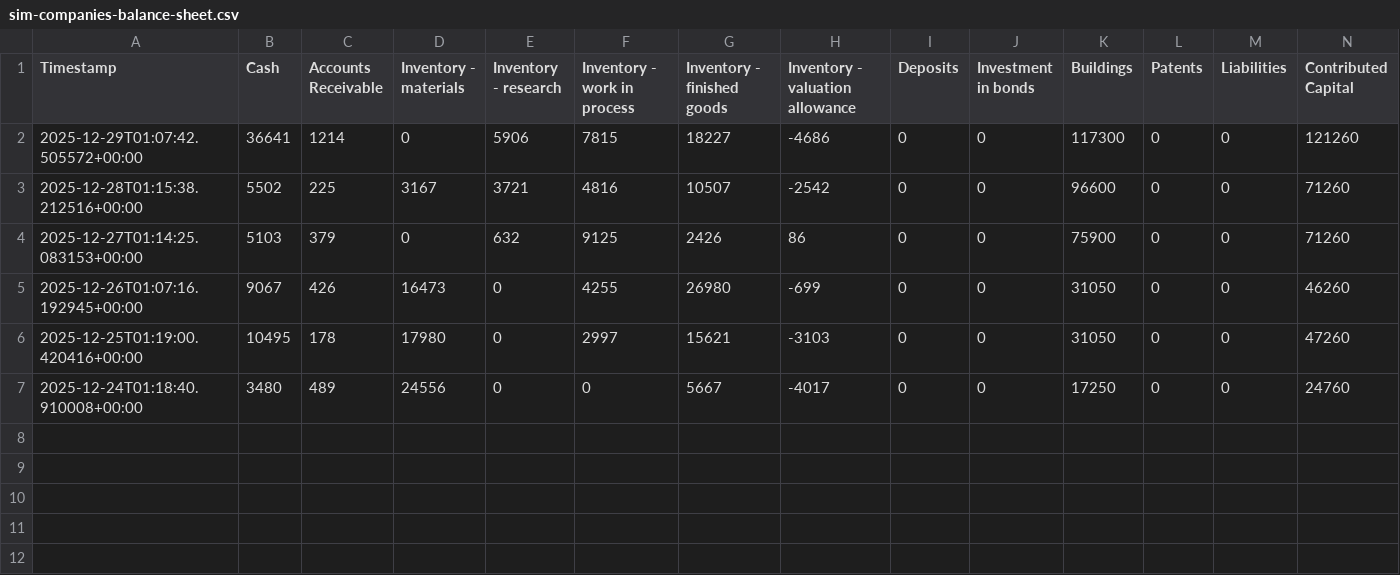
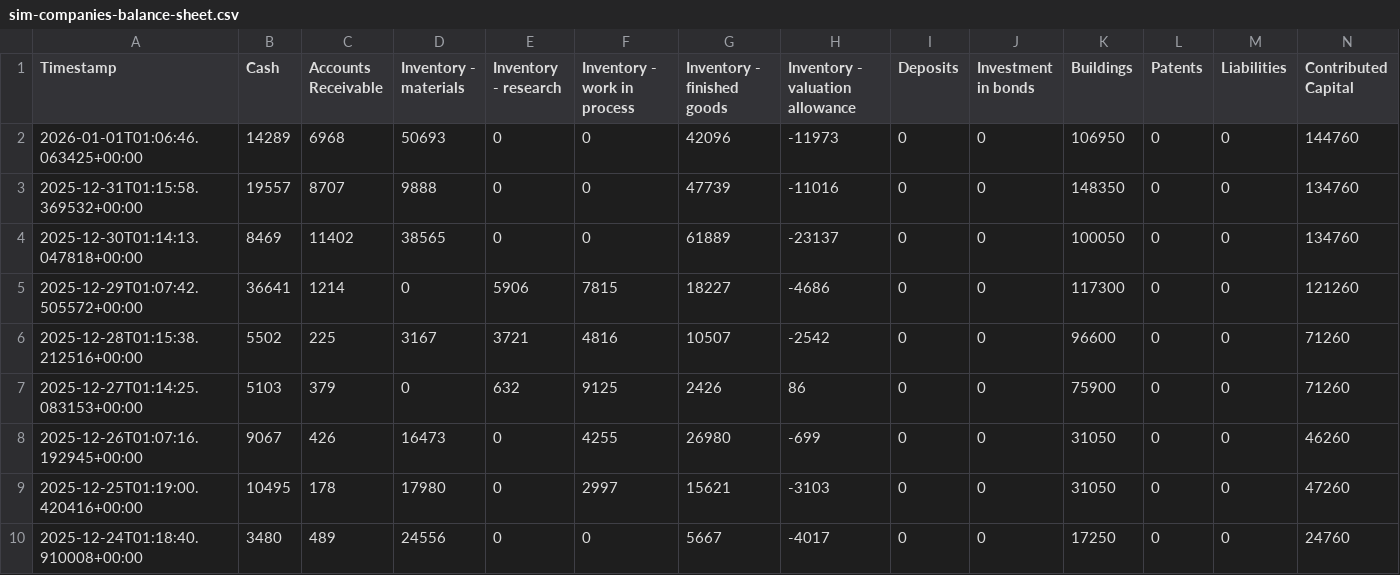
Before and after one commit to pssnyder/ccm-executive-dashboard, a CSV file: raw_data/misc/sim-companies-balance-sheet.csv, drawn as a sheet; only a part is shown; rows hold the shown columns only; the diff names each change by its address in the sheet, - before the commit and + after, or states it on an @@ line.

```diff
--- a/raw_data/misc/sim-companies-balance-sheet.csv
+++ b/raw_data/misc/sim-companies-balance-sheet.csv
+row 2: 2026-01-01T01:06:46.063425+00:00 | 14289 | 6968 | 50693 | 0 | 0 | 42096 | -11973 | 0 | 0 | 106950 | 0 | 0 | 144760
+row 3: 2025-12-31T01:15:58.369532+00:00 | 19557 | 8707 | 9888 | 0 | 0 | 47739 | -11016 | 0 | 0 | 148350 | 0 | 0 | 134760
+row 4: 2025-12-30T01:14:13.047818+00:00 | 8469 | 11402 | 38565 | 0 | 0 | 61889 | -23137 | 0 | 0 | 100050 | 0 | 0 | 134760
```
Also changed, not shown: raw_data/Sim Companies SoT - Active Operations Current.csv, raw_data/Sim Companies SoT - Retail Data Current.csv, 24 other files.
